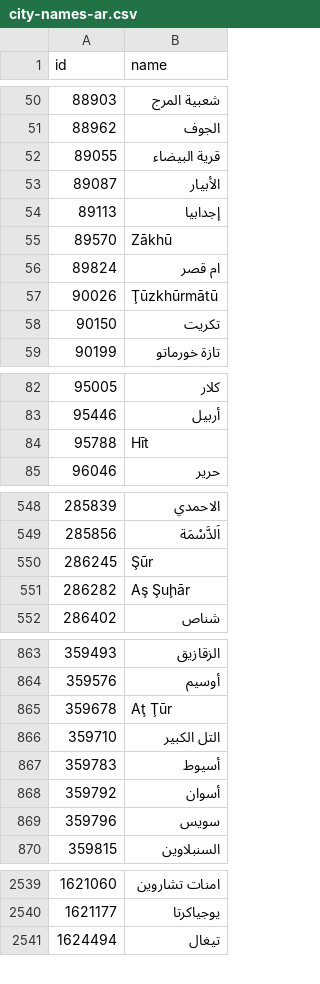
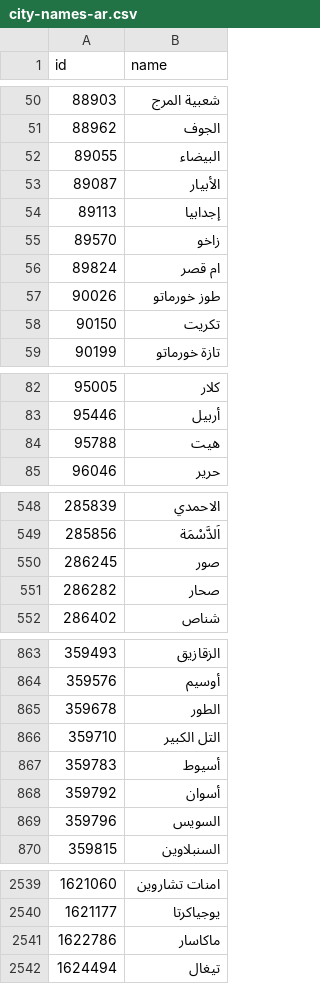
Before and after one commit to MohamedAbulgasem/Taqwa, a CSV file: shared/src/commonMain/composeResources/files/city-names-ar.csv, drawn as a sheet; only a part is shown, gaps mark what is left out; the diff covers the shown part only; the diff names each change by its address in the sheet, - before the commit and + after, or states it on an @@ line.

```diff
--- a/shared/src/commonMain/composeResources/files/city-names-ar.csv
+++ b/shared/src/commonMain/composeResources/files/city-names-ar.csv
-B52 (name): قرية البيضاء
+B52 (name): البيضاء
-B55 (name): Zākhū
+B55 (name): زاخو
-B57 (name): Ţūzkhūrmātū
+B57 (name): طوز خورماتو
-B84 (name): Hīt
+B84 (name): هيت
-B550 (name): Şūr
+B550 (name): صور
-B551 (name): Aş Şuḩār
+B551 (name): صحار
-B865 (name): Aţ Ţūr
+B865 (name): الطور
-B869 (name): سويس
+B869 (name): السويس
+row 2541: 1622786 | ماكاسار
```
Also changed, not shown: 25 edited cells elsewhere in this file, shared/src/commonMain/composeResources/files/city-names-bn.csv, shared/src/commonMain/composeResources/files/city-names-id.csv, 16 other files.
